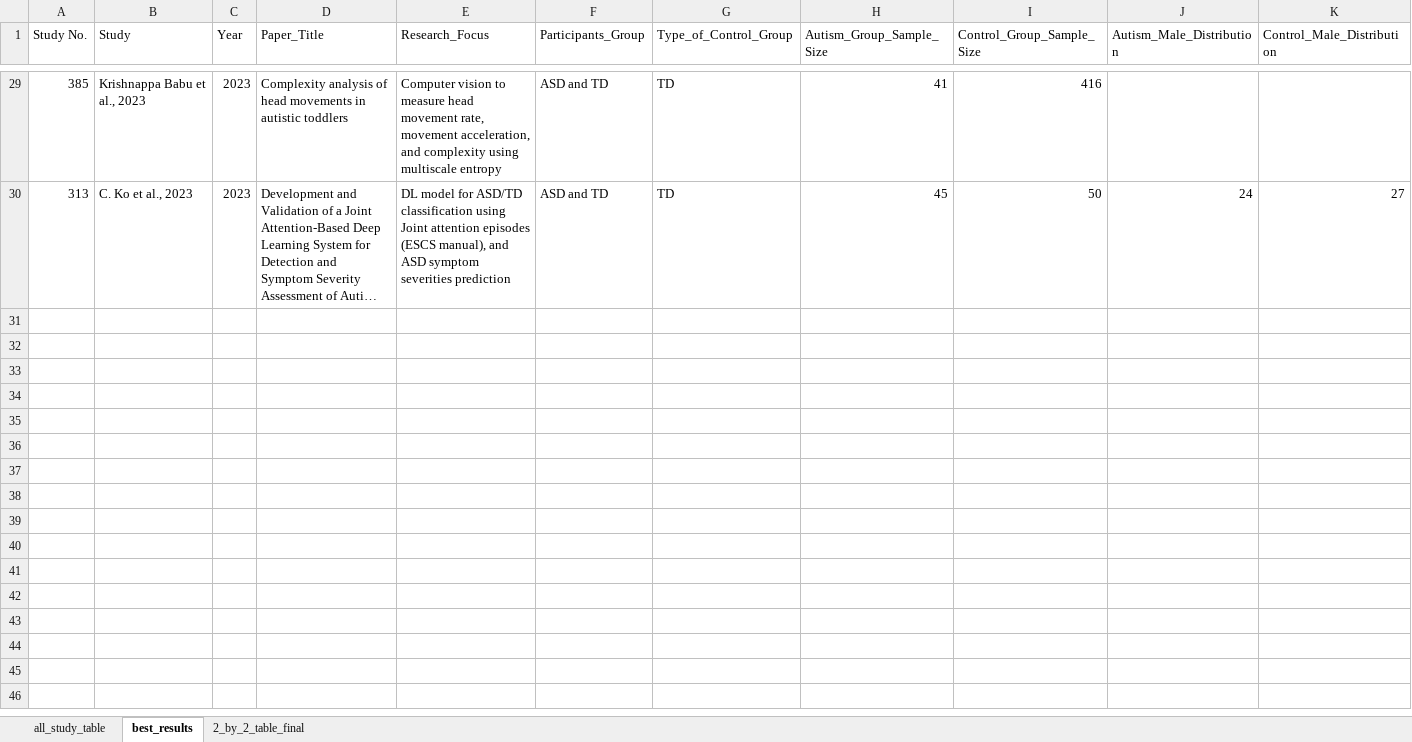
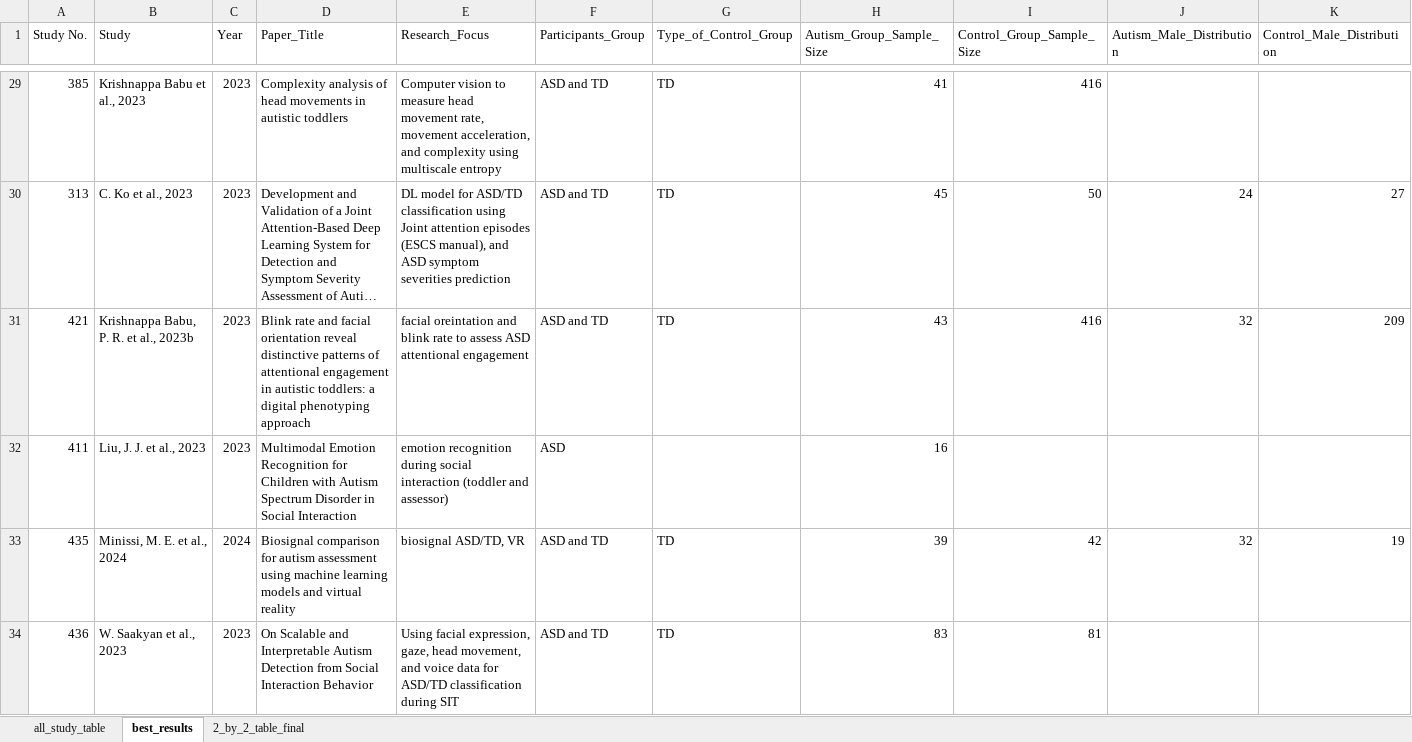
Before and after one commit to CarterSunUSYD/Facial_AI_ASD_Diagnostic_MetaAnalysis, an Excel workbook: Data_Extraction.xlsx, sheet best_results, drawn as a sheet; only a part is shown, gaps mark what is left out; long unchanged cells end in …; values as stored, in another font and other column widths than the file's, no cell formats; rows hold the shown columns only; the diff covers the shown part only; the diff names each change by its address in the sheet, - before the commit and + after, or states it on an @@ line.

Commit message:
updated code and data reflecting R2

```diff
--- a/Data_Extraction.xlsx (sheet best_results)
+++ b/Data_Extraction.xlsx (sheet best_results)
+row 31: 421 | Krishnappa Babu, P. R. et al., 2023b | 2023 | Blink rate and facial orientation reveal distinctive patterns of attentional engagement in autistic toddlers: a digital phenotyping approach | facial oreintation and blink rate to assess ASD attentional engagement | ASD and TD | TD | 43 | 416 | 32 | 209
+row 32: 411 | Liu, J. J. et al., 2023 | 2023 | Multimodal Emotion Recognition for Children with Autism Spectrum Disorder in Social Interaction | emotion recognition during social interaction (toddler and assessor) | ASD |  | 16
+row 33: 435 | Minissi, M. E. et al., 2024 | 2024 | Biosignal comparison for autism assessment using machine learning models and virtual reality | biosignal ASD/TD, VR | ASD and TD | TD | 39 | 42 | 32 | 19
+row 34: 436 | W. Saakyan et al., 2023 | 2023 | On Scalable and Interpretable Autism Detection from Social Interaction Behavior | Using facial expression, gaze, head movement, and voice data for ASD/TD classification during SIT | ASD and TD | TD | 83 | 81
```
Also changed, not shown: 4 added rows elsewhere in this sheet, sheet all_study_table, sheet 2_by_2_table_final, cell formats, formulas that keep their value, 2 other files.
